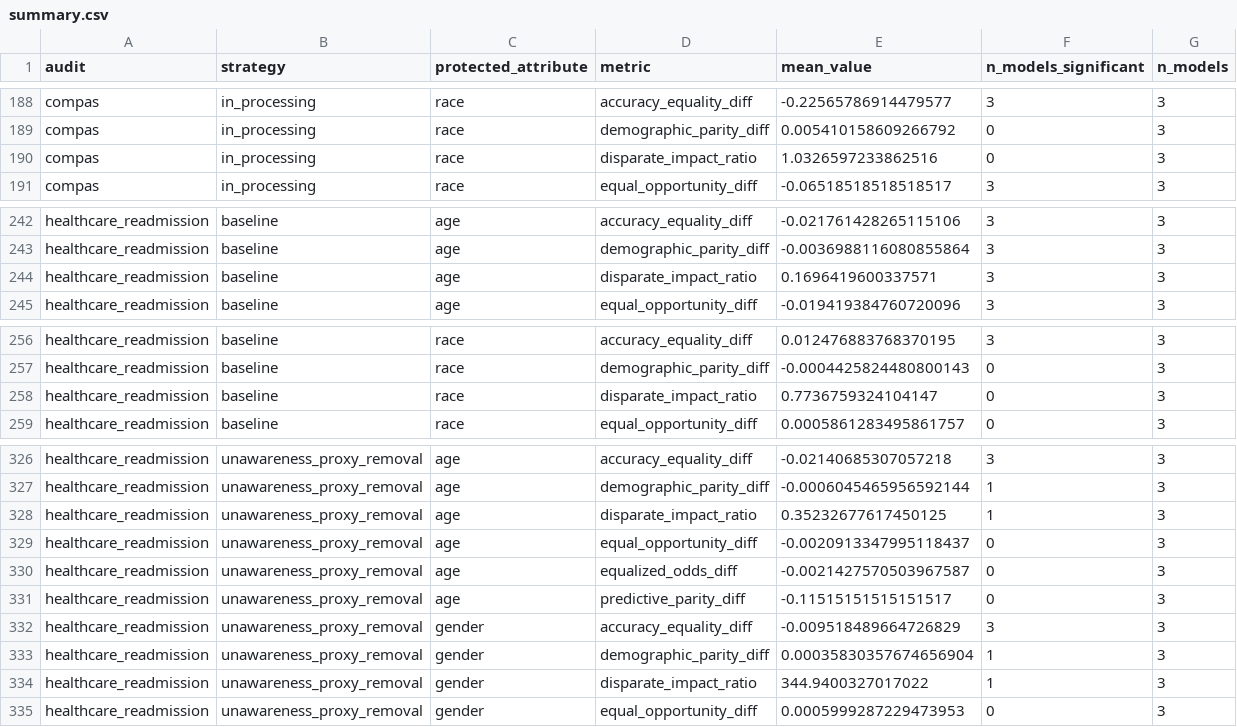
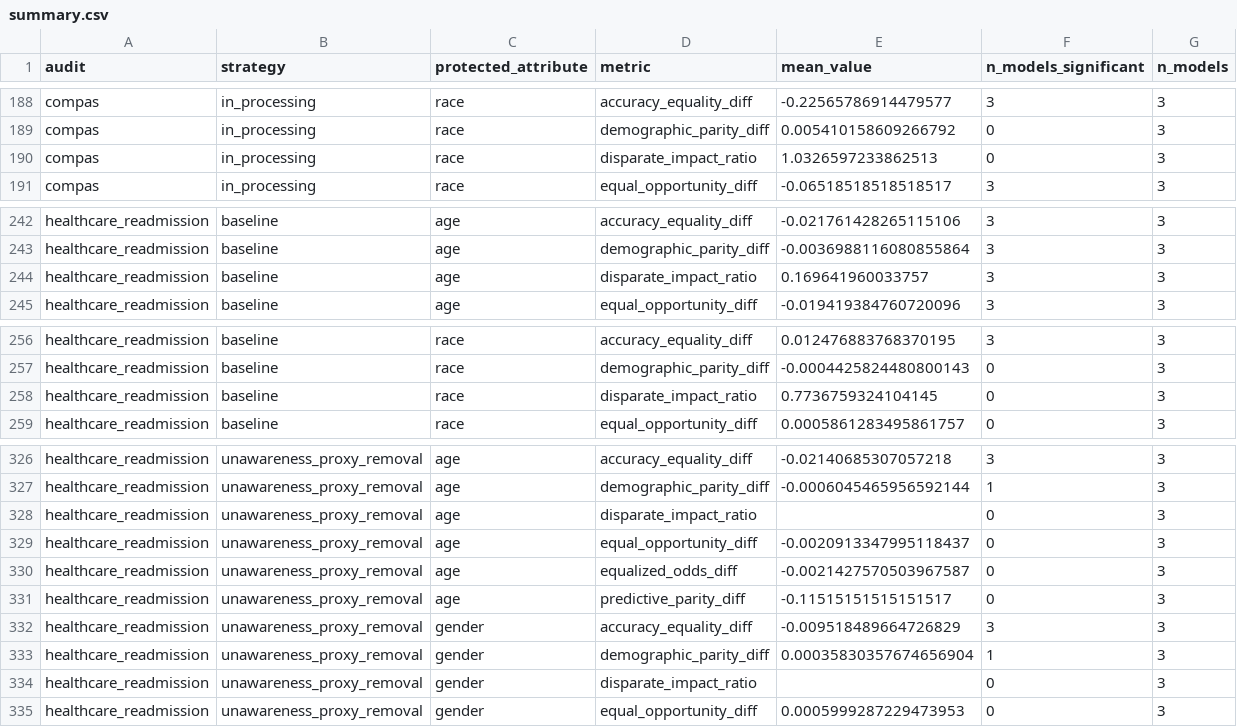
Before and after one commit to Aaqibhafeezkhan/Fair-Code, a CSV file: faircode/_results_current/summary.csv, drawn as a sheet; only a part is shown, gaps mark what is left out; the diff covers the shown part only.

Commit message:
Report no disparate_impact_ratio when the advantaged group is almost never selected (#1094)
With fewer than 30 selected advantaged rows the ratio is set by a handful
of rows or by the 1e-6 epsilon (COMPAS gradient boosting read 1,250 with an
interval up to 879,158). compute_metrics now returns value, interval and
p-value as None with the note advantaged_selection_too_rare, sizes
preserved; the threshold is the min_selected_for_ratio argument. The two
audits that were affected (COMPAS and Healthcare Readmission) were
rerun: every other row reproduced exactly, and 37 of the 195 ratio rows
now carry the note. results/, summary.csv and the MCP mirror are updated;
paper/results-frozen/ is untouched.

```diff
--- a/faircode/_results_current/summary.csv
+++ b/faircode/_results_current/summary.csv
@@ -189,3 +189,3 @@ compas,in_processing,race,accuracy_equality_diff,-0.22565786914479577,3,3
 compas,in_processing,race,demographic_parity_diff,0.005410158609266792,0,3
-compas,in_processing,race,disparate_impact_ratio,1.0326597233862516,0,3
+compas,in_processing,race,disparate_impact_ratio,1.0326597233862513,0,3
 compas,in_processing,race,equal_opportunity_diff,-0.06518518518518517,3,3
@@ -243,3 +243,3 @@ healthcare_readmission,baseline,age,accuracy_equality_diff,-0.021761428265115106
 healthcare_readmission,baseline,age,demographic_parity_diff,-0.0036988116080855864,3,3
-healthcare_readmission,baseline,age,disparate_impact_ratio,0.1696419600337571,3,3
+healthcare_readmission,baseline,age,disparate_impact_ratio,0.169641960033757,3,3
 healthcare_readmission,baseline,age,equal_opportunity_diff,-0.019419384760720096,3,3
@@ -257,3 +257,3 @@ healthcare_readmission,baseline,race,accuracy_equality_diff,0.012476883768370195
 healthcare_readmission,baseline,race,demographic_parity_diff,-0.0004425824480800143,0,3
-healthcare_readmission,baseline,race,disparate_impact_ratio,0.7736759324104147,0,3
+healthcare_readmission,baseline,race,disparate_impact_ratio,0.7736759324104145,0,3
 healthcare_readmission,baseline,race,equal_opportunity_diff,0.0005861283495861757,0,3
@@ -327,3 +327,3 @@ healthcare_readmission,unawareness_proxy_removal,age,accuracy_equality_diff,-0.0
 healthcare_readmission,unawareness_proxy_removal,age,demographic_parity_diff,-0.0006045465956592144,1,3
-healthcare_readmission,unawareness_proxy_removal,age,disparate_impact_ratio,0.35232677617450125,1,3
+healthcare_readmission,unawareness_proxy_removal,age,disparate_impact_ratio,,0,3
 healthcare_readmission,unawareness_proxy_removal,age,equal_opportunity_diff,-0.0020913347995118437,0,3
@@ -333,3 +333,3 @@ healthcare_readmission,unawareness_proxy_removal,gender,accuracy_equality_diff,-
 healthcare_readmission,unawareness_proxy_removal,gender,demographic_parity_diff,0.00035830357674656904,1,3
-healthcare_readmission,unawareness_proxy_removal,gender,disparate_impact_ratio,344.9400327017022,1,3
+healthcare_readmission,unawareness_proxy_removal,gender,disparate_impact_ratio,,0,3
 healthcare_readmission,unawareness_proxy_removal,gender,equal_opportunity_diff,0.0005999287229473953,0,3
```
Also changed, not shown: 16 edited cells elsewhere in this file, faircode/_results_current/results_fairness.csv, 4 other files.
